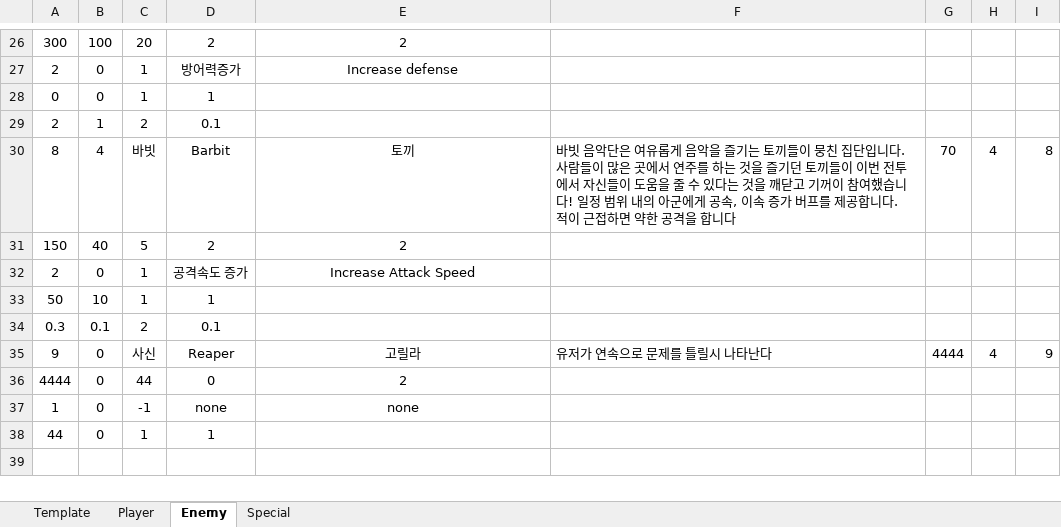
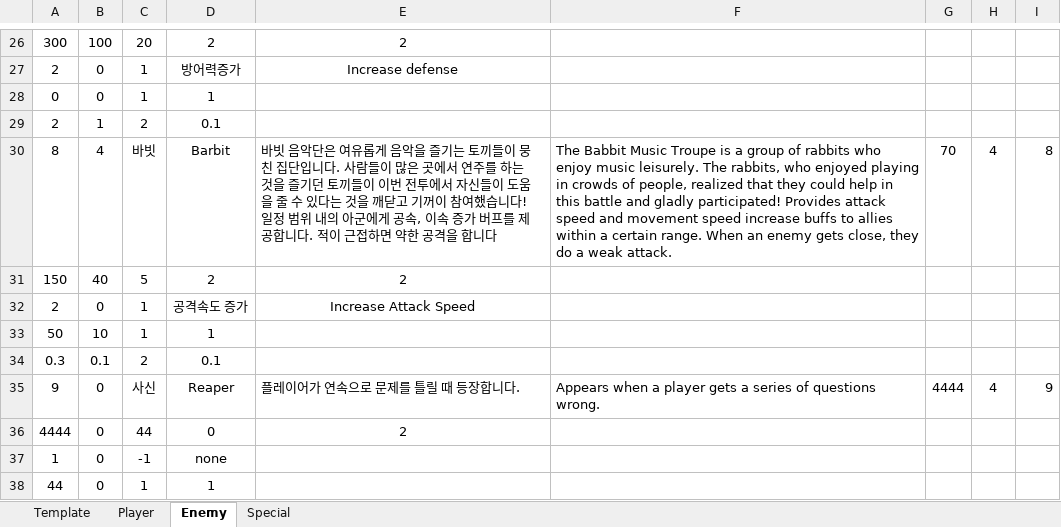
Before and after one commit to mynameisjinhohong/HotSix, an Excel workbook: Plan/GameData/UnitDatabase_v03.xlsx, sheet Enemy, drawn as a sheet; only a part is shown, gaps mark what is left out; values as stored, in another font and other column widths than the file's, no borders; the diff covers the shown part only; the diff names each change by its address in the sheet, - before the commit and + after, or states it on an @@ line.

```diff
--- a/Plan/GameData/UnitDatabase_v03.xlsx (sheet Enemy)
+++ b/Plan/GameData/UnitDatabase_v03.xlsx (sheet Enemy)
-E30: 토끼
+E30: 바빗 음악단은 여유롭게 음악을 즐기는 토끼들이 뭉친 집단입니다. 사람들이 많은 곳에서 연주를 하는 것을 즐기던 토끼들이 이번 전투에서 자신들이 도움을 줄 수 있다는 것을 깨닫고 기꺼이 참여했습니다! 일정 범위 내의 아군에게 공속, 이속 증가 버프를 제공합니다. 적이 근접하면 약한 공격을 합니다
-E30 alignment: center
+E30 alignment: left
-F30: 바빗 음악단은 여유롭게 음악을 즐기는 토끼들이 뭉친 집단입니다. 사람들이 많은 곳에서 연주를 하는 것을 즐기던 토끼들이 이번 전투에서 자신들이 도움을 줄 수 있다는 것을 깨닫고 기꺼이 참여했습니다! 일정 범위 내의 아군에게 공속, 이속 증가 버프를 제공합니다. 적이 근접하면 약한 공격을 합니다
+F30: The Babbit Music Troupe is a group of rabbits who enjoy music leisurely. The rabbits, who enjoyed playing in crowds of people, realized that they could help in this battle and gladly participated! Provides attack speed and movement speed increase buffs to allies within a certain range. When an enemy gets close, they do a weak attack.
-E35: 고릴라
+E35: 플레이어가 연속으로 문제를 틀릴 때 등장합니다.
-E35 alignment: center
+E35 alignment: left
-F35: 유저가 연속으로 문제를 틀릴시 나타난다
+F35: Appears when a player gets a series of questions wrong.
-E37: none
+E37: (empty)
```
Also changed, not shown: 14 edited cells and cell formats elsewhere in this sheet, sheet Player, sheet Special.
